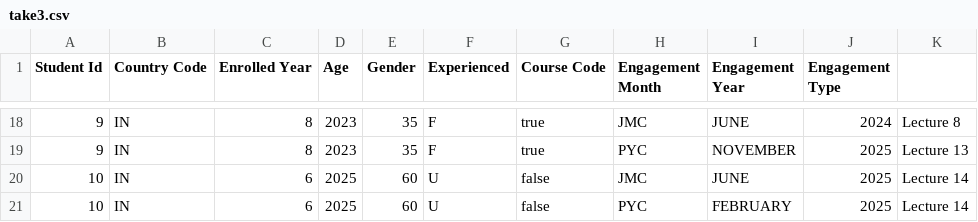
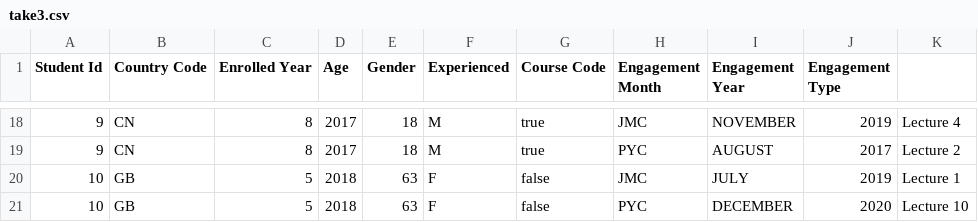
Before and after one commit to JosephHieu/Java_Core_Code, a CSV file: Phan20_JavaIO_FileOperations/take3.csv, drawn as a sheet; only a part is shown, gaps mark what is left out; the diff covers the shown part only.

```diff
--- a/Phan20_JavaIO_FileOperations/take3.csv
+++ b/Phan20_JavaIO_FileOperations/take3.csv
@@ -18,4 +18,4 @@ Student Id,Country Code,Enrolled Year,Age,Gender,Experienced,Course Code,Engagem
-9,IN,8,2023,35,F,true,JMC,JUNE,2024,Lecture 8
-9,IN,8,2023,35,F,true,PYC,NOVEMBER,2025,Lecture 13
-10,IN,6,2025,60,U,false,JMC,JUNE,2025,Lecture 14
-10,IN,6,2025,60,U,false,PYC,FEBRUARY,2025,Lecture 14
+9,CN,8,2017,18,M,true,JMC,NOVEMBER,2019,Lecture 4
+9,CN,8,2017,18,M,true,PYC,AUGUST,2017,Lecture 2
+10,GB,5,2018,63,F,false,JMC,JULY,2019,Lecture 1
+10,GB,5,2018,63,F,false,PYC,DECEMBER,2020,Lecture 10
```
Also changed, not shown: 4 added rows, 4 removed rows and 82 edited cells elsewhere in this file, Phan20_JavaIO_FileOperations/take4.csv, 8 other files.
